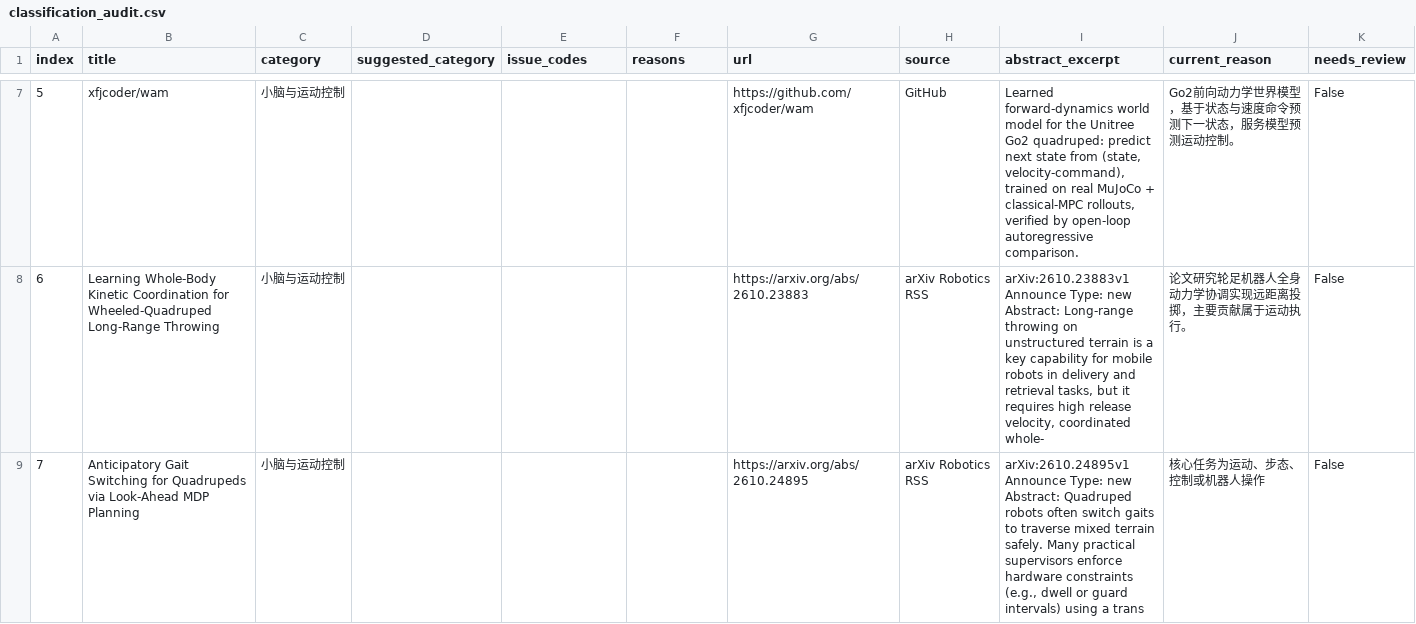
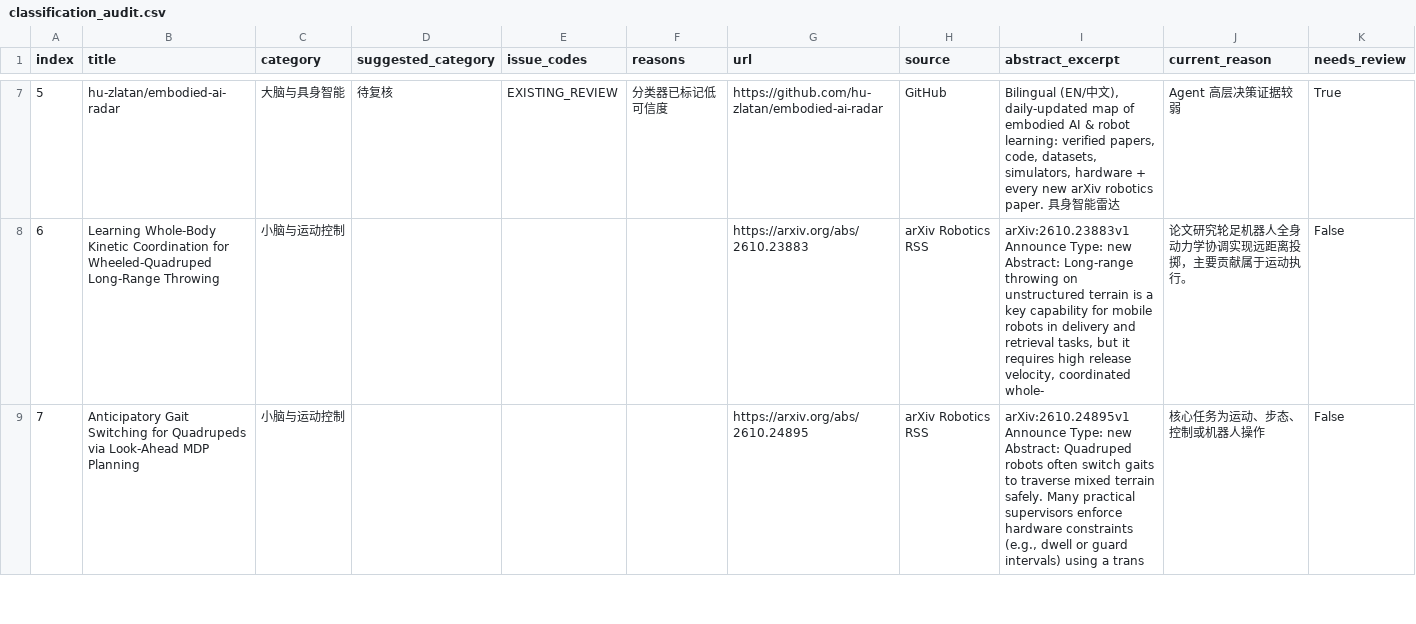
Before and after one commit to 754wu/special-robot-radar, a CSV file: docs/classification_audit.csv, drawn as a sheet; only a part is shown, gaps mark what is left out; the diff covers the shown part only.

```diff
--- a/docs/classification_audit.csv
+++ b/docs/classification_audit.csv
@@ -7,2 +7,2 @@
-5,xfjcoder/wam,小脑与运动控制,,,,https://github.com/xfjcoder/wam,GitHub,"Learned forward-dynamics world model for the Unitree Go2 quadruped: predict next state from (state, velocity-command), trained on real MuJoCo + classical-MPC rollouts, verified by open-loop autoregressive comparison.",Go2前向动力学世界模型，基于状态与速度命令预测下一状态，服务模型预测运动控制。,False
+5,hu-zlatan/embodied-ai-radar,大脑与具身智能,待复核,EXISTING_REVIEW,分类器已标记低可信度,https://github.com/hu-zlatan/embodied-ai-radar,GitHub,"Bilingual (EN/中文), daily-updated map of embodied AI & robot learning: verified papers, code, datasets, simulators, hardware + every new arXiv robotics paper. 具身智能雷达",Agent 高层决策证据较弱,True
 6,Learning Whole-Body Kinetic Coordination for Wheeled-Quadruped Long-Range Throwing,小脑与运动控制,,,,https://arxiv.org/abs/2610.23883,arXiv Robotics RSS,"arXiv:2610.23883v1 Announce Type: new Abstract: Long-range throwing on unstructured terrain is a key capability for mobile robots in delivery and retrieval tasks, but it requires high release velocity, coordinated whole-",论文研究轮足机器人全身动力学协调实现远距离投掷，主要贡献属于运动执行。,False
```
Also changed, not shown: 77 edited cells elsewhere in this file, 7 other files.
